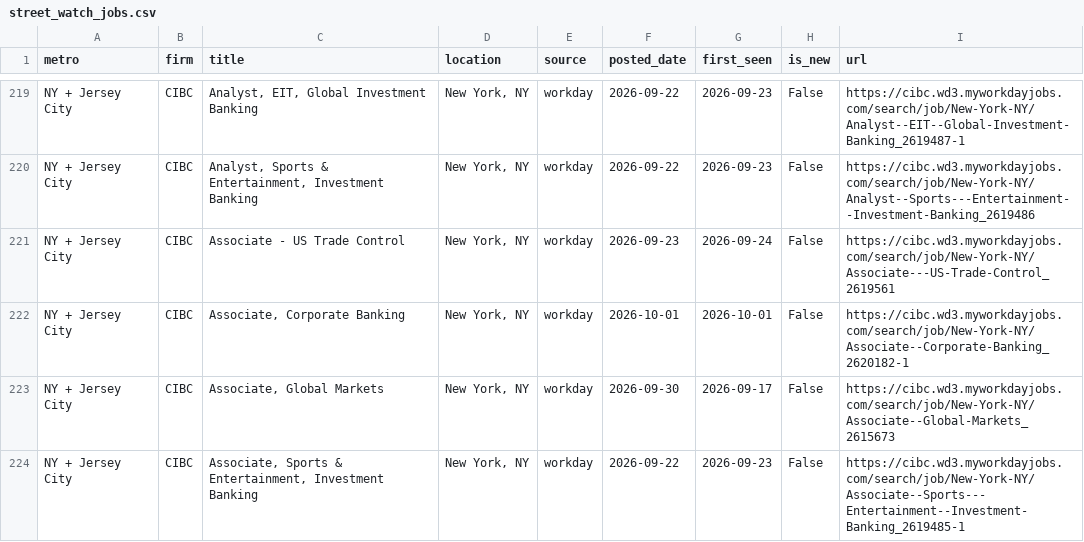
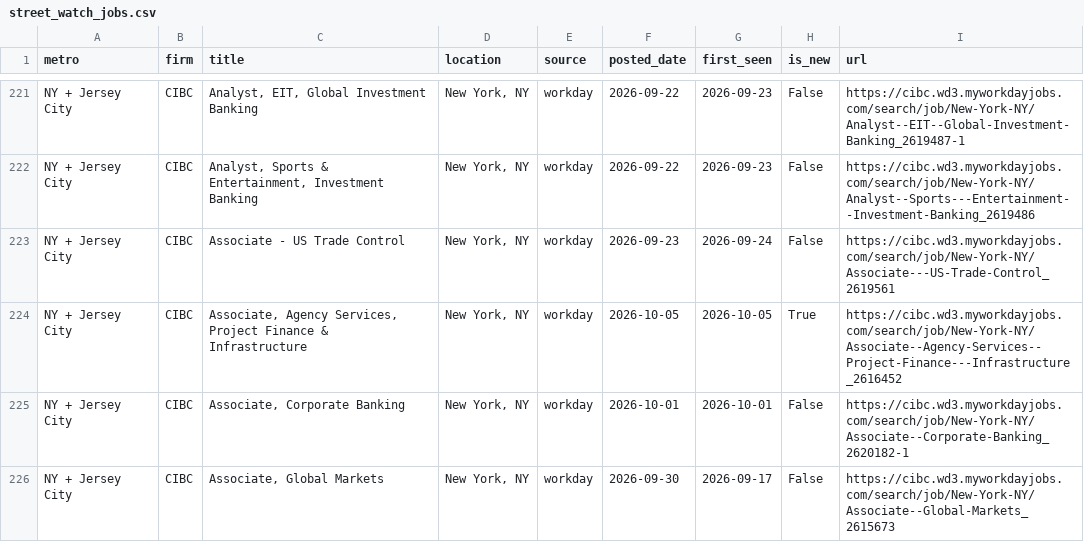
Before and after one commit to nakuljadeja08/Street-Watch, a CSV file: street_watch_jobs.csv, drawn as a sheet; only a part is shown, gaps mark what is left out; the shorter side is filled out with more unchanged rows; the diff covers the shown part only.

```diff
--- a/street_watch_jobs.csv
+++ b/street_watch_jobs.csv
@@ -221,2 +223,3 @@ NY + Jersey City,CIBC,"Analyst, Sports & Entertainment, Investment Banking","New
 NY + Jersey City,CIBC,Associate - US Trade Control,"New York, NY",workday,2026-09-23,2026-09-24,False,https://cibc.wd3.myworkdayjobs.com/search/job/New-York-NY/Associate---US-Trade-Control_2619561
+NY + Jersey City,CIBC,"Associate, Agency Services, Project Finance & Infrastructure","New York, NY",workday,2026-10-05,2026-10-05,True,https://cibc.wd3.myworkdayjobs.com/search/job/New-York-NY/Associate--Agency-Services--Project-Finance---Infrastructure_2616452
 NY + Jersey City,CIBC,"Associate, Corporate Banking","New York, NY",workday,2026-10-01,2026-10-01,False,https://cibc.wd3.myworkdayjobs.com/search/job/New-York-NY/Associate--Corporate-Banking_2620182-1
```
Also changed, not shown: 7 added rows and 6 removed rows elsewhere in this file, 3 other files.
